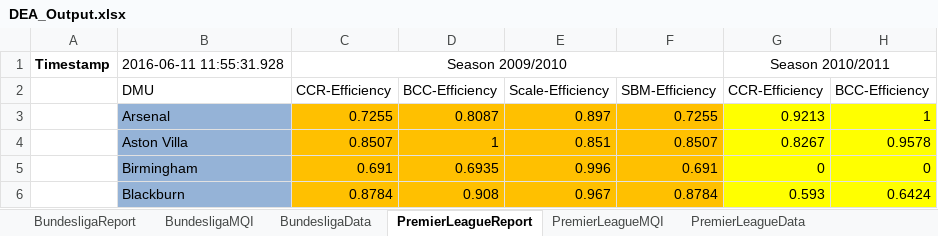
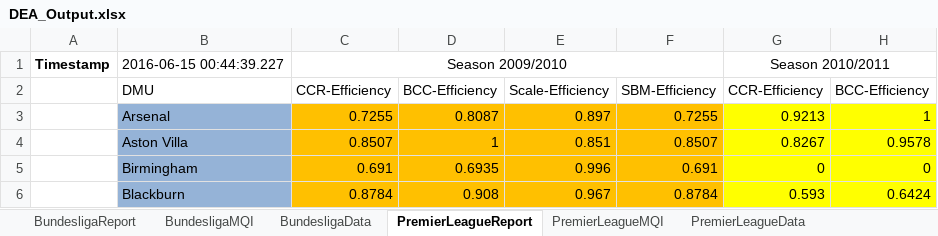
Before and after one commit to Carlinho89/IDP_Benchmarking, an Excel workbook: DEA_Output.xlsx, sheet PremierLeagueReport, drawn as a sheet; only a part is shown; values as stored, in another font and other column widths than the file's, no borders; charts and pictures not drawn; the diff names each change by its address in the sheet, - before the commit and + after, or states it on an @@ line.

```diff
--- a/DEA_Output.xlsx (sheet PremierLeagueReport)
+++ b/DEA_Output.xlsx (sheet PremierLeagueReport)
-B1: 2016-06-11 11:55:31.928
+B1: 2016-06-15 00:44:39.227
```
Also changed, not shown: sheet PremierLeagueMQI, 2 other files.
